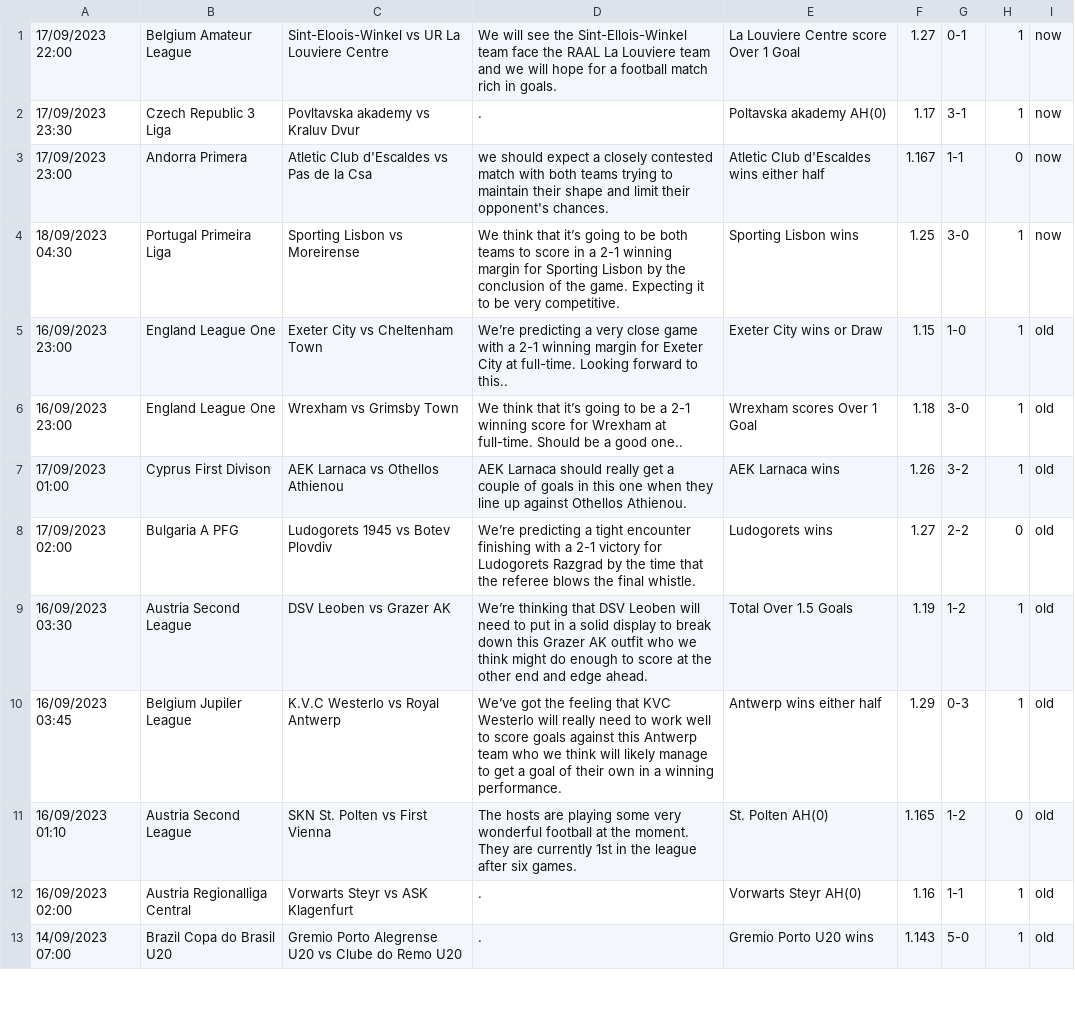
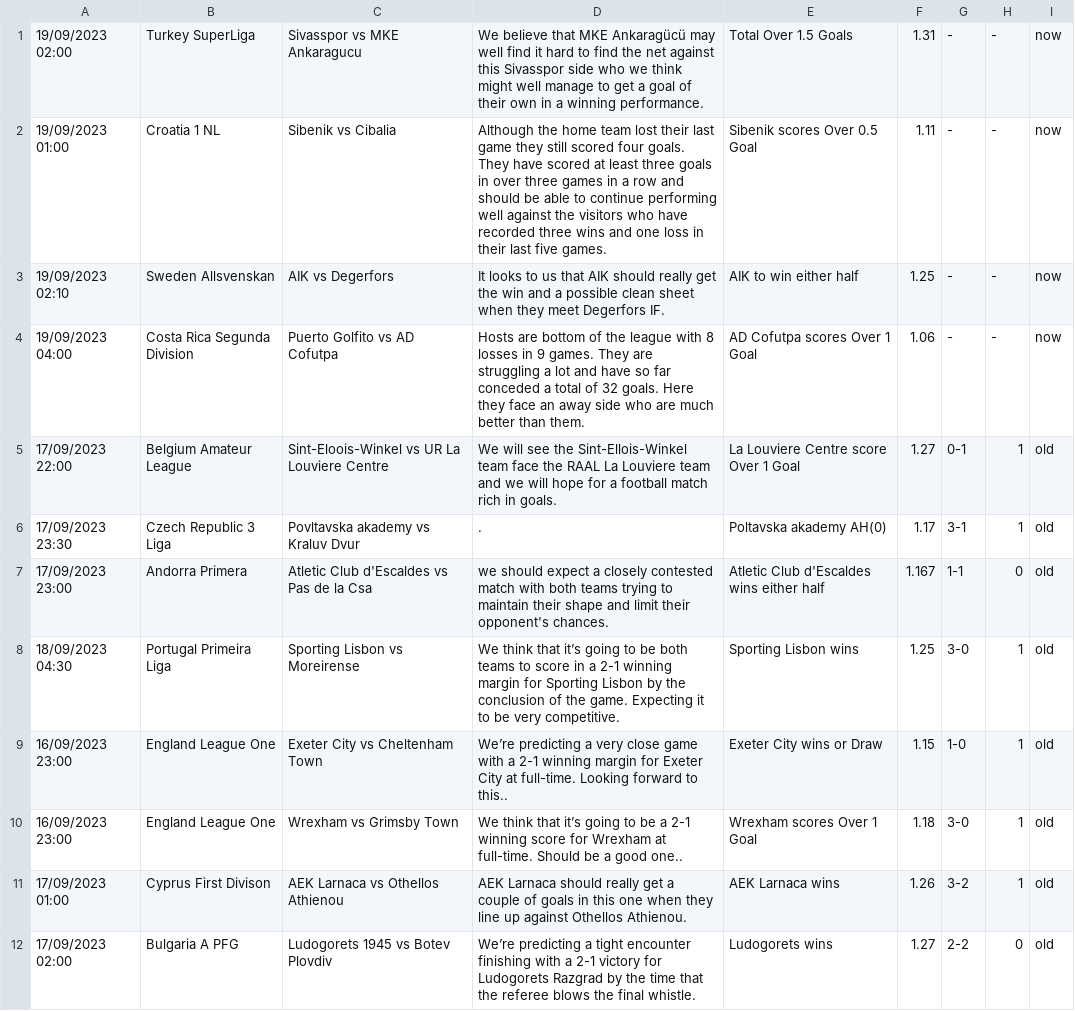
Before and after one commit to htetmyet/footytips, a CSV file: pre_fix.csv, drawn as a sheet; only a part is shown; the shorter side is filled out with more unchanged rows.

```diff
--- a/pre_fix.csv
+++ b/pre_fix.csv
@@ -1,5 +1,9 @@
-17/09/2023 22:00,Belgium Amateur League,Sint-Eloois-Winkel vs UR La Louviere Centre,We will see the Sint-Ellois-Winkel team face the RAAL La Louviere team and we will hope for a football match rich in goals.,La Louviere Centre score Over 1 Goal,1.27,0-1,1,now
-17/09/2023 23:30,Czech Republic 3 Liga,Povltavska akademy vs Kraluv Dvur,.,Poltavska akademy AH(0),1.17,3-1,1,now
-17/09/2023 23:00,Andorra Primera,Atletic Club d'Escaldes vs Pas de la Csa,we should expect a closely contested match with both teams trying to maintain their shape and limit their opponent's chances.,Atletic Club d'Escaldes wins either half,1.167,1-1,0,now
-18/09/2023 04:30,Portugal Primeira Liga,Sporting Lisbon vs Moreirense,We think that it’s going to be both teams to score in a 2-1 winning margin for Sporting Lisbon by the conclusion of the game. Expecting it to be very competitive.,Sporting Lisbon wins,1.25,3-0,1,now
+19/09/2023 02:00,Turkey SuperLiga,Sivasspor vs MKE Ankaragucu,We believe that MKE Ankaragücü may well find it hard to find the net against this Sivasspor side who we think might well manage to get a goal of their own in a winning performance.,Total Over 1.5 Goals,1.31,-,-,now
+19/09/2023 01:00,Croatia 1 NL,Sibenik vs Cibalia,Although the home team lost their last game they still scored four goals. They have scored at least three goals in over three games in a row and should be able to continue performing well against the visitors who have recorded three wins and one loss in their last five games.,Sibenik scores Over 0.5 Goal,1.11,-,-,now
+19/09/2023 02:10,Sweden Allsvenskan,AIK vs Degerfors,It looks to us that AIK should really get the win and a possible clean sheet when they meet Degerfors IF.,AIK to win either half,1.25,-,-,now
+19/09/2023 04:00,Costa Rica Segunda Division,Puerto Golfito vs AD Cofutpa,Hosts are bottom of the league with 8 losses in 9 games. They are struggling a lot and have so far conceded a total of 32 goals. Here they face an away side who are much better than them.,AD Cofutpa scores Over 1 Goal,1.06,-,-,now
+17/09/2023 22:00,Belgium Amateur League,Sint-Eloois-Winkel vs UR La Louviere Centre,We will see the Sint-Ellois-Winkel team face the RAAL La Louviere team and we will hope for a football match rich in goals.,La Louviere Centre score Over 1 Goal,1.27,0-1,1,old
+17/09/2023 23:30,Czech Republic 3 Liga,Povltavska akademy vs Kraluv Dvur,.,Poltavska akademy AH(0),1.17,3-1,1,old
+17/09/2023 23:00,Andorra Primera,Atletic Club d'Escaldes vs Pas de la Csa,we should expect a closely contested match with both teams trying to maintain their shape and limit their opponent's chances.,Atletic Club d'Escaldes wins either half,1.167,1-1,0,old
+18/09/2023 04:30,Portugal Primeira Liga,Sporting Lisbon vs Moreirense,We think that it’s going to be both teams to score in a 2-1 winning margin for Sporting Lisbon by the conclusion of the game. Expecting it to be very competitive.,Sporting Lisbon wins,1.25,3-0,1,old
 16/09/2023 23:00,England League One,Exeter City vs Cheltenham Town,We’re predicting a very close game with a 2-1 winning margin for Exeter City at full-time. Looking forward to this..,Exeter City wins or Draw,1.15,1-0,1,old
```
Also changed, not shown: free_fix.csv.
